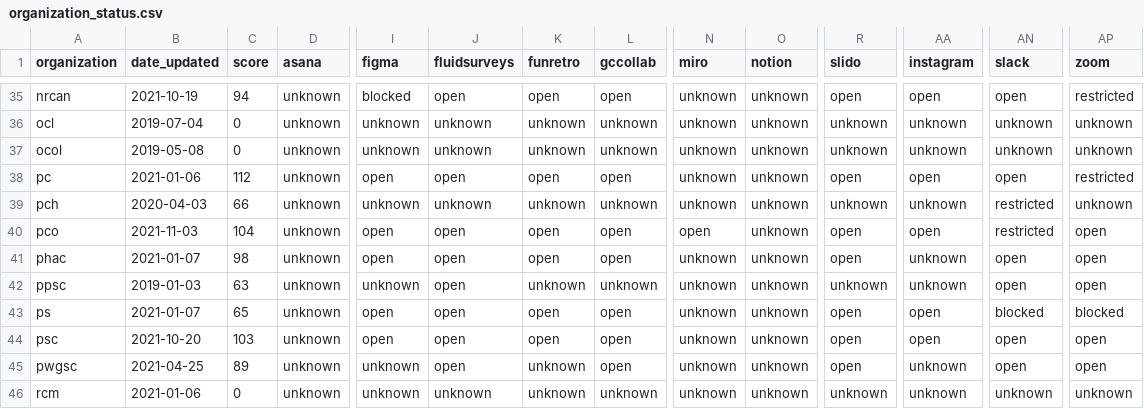
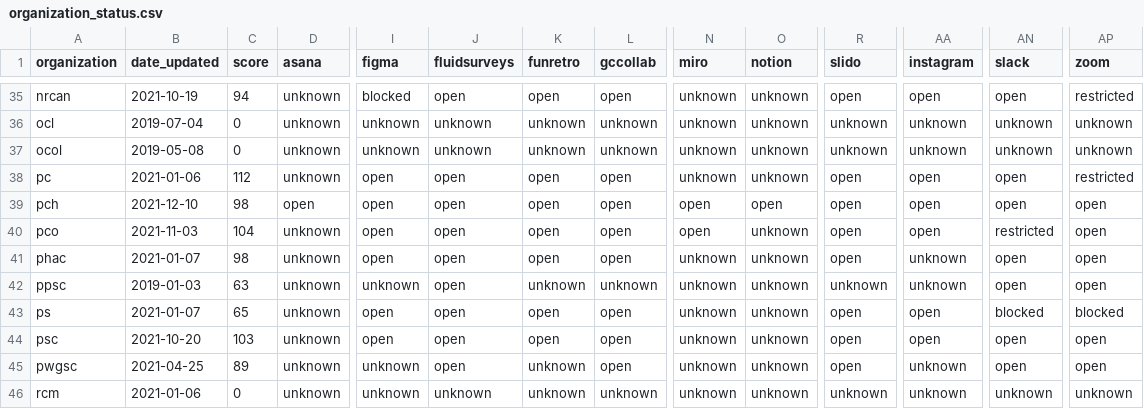
Before and after one commit to isthisblocked/isthisblockedinmydepartment.ca, a CSV file: src/data/organization_status.csv, drawn as a sheet; only a part is shown, gaps mark what is left out; the diff names each change by its address in the sheet, - before the commit and + after, or states it on an @@ line.

Commit message:
Updated data for 2021-12-10

```diff
--- a/src/data/organization_status.csv
+++ b/src/data/organization_status.csv
-B39 (date_updated): 2020-04-03
+B39 (date_updated): 2021-12-10
-C39 (score): 66
+C39 (score): 98
-D39 (asana): unknown
+D39 (asana): open
-I39 (figma): unknown
+I39 (figma): open
-J39 (fluidsurveys): unknown
+J39 (fluidsurveys): open
-K39 (funretro): unknown
+K39 (funretro): open
-L39 (gccollab): unknown
+L39 (gccollab): open
-N39 (miro): unknown
+N39 (miro): open
-O39 (notion): unknown
+O39 (notion): open
-R39 (slido): unknown
+R39 (slido): open
-AA39 (instagram): unknown
+AA39 (instagram): open
-AN39 (slack): restricted
+AN39 (slack): open
-AP39 (zoom): unknown
+AP39 (zoom): open
```
